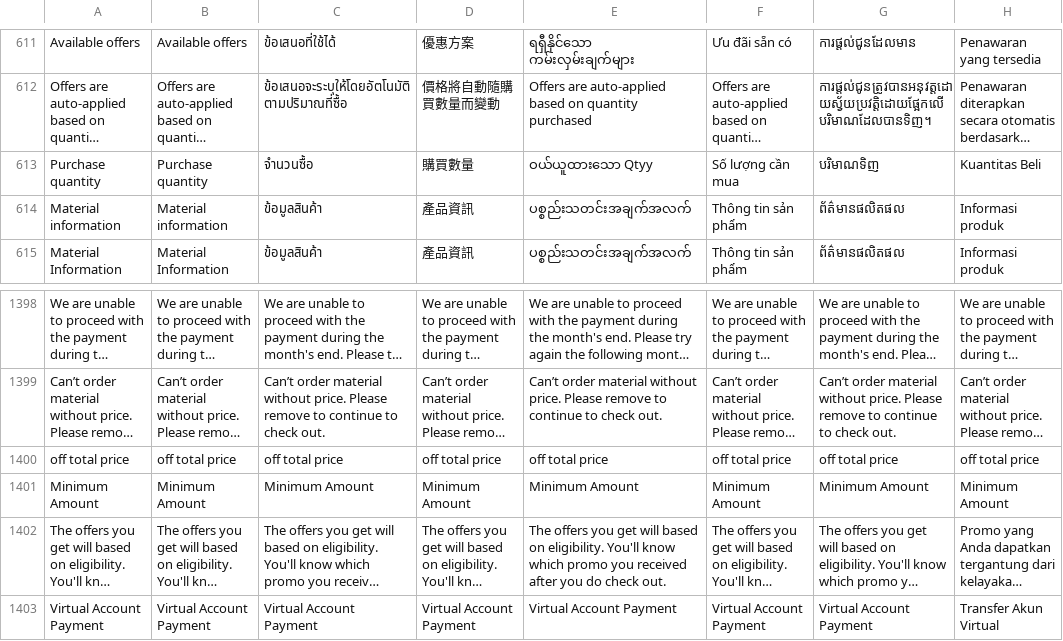
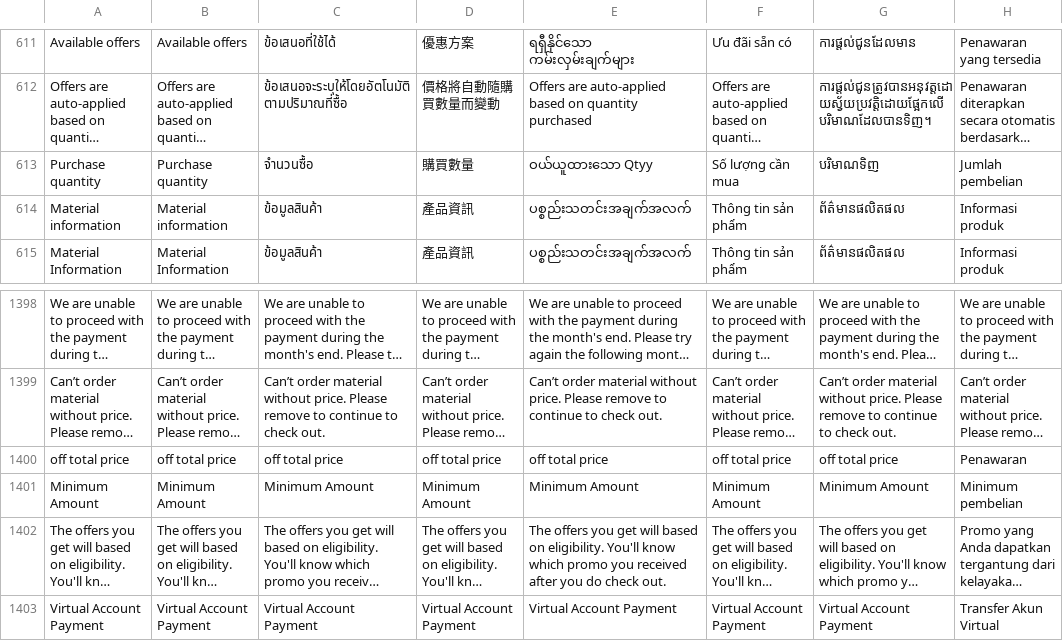
Before and after one commit to ramprasadbhagat/EZRX-, a CSV file: assets/langs/langs.csv, drawn as a sheet; only a part is shown, gaps mark what is left out; long unchanged cells end in …; the diff names each change by its address in the sheet, - before the commit and + after, or states it on an @@ line.

Commit message:
Merged PR 89563: Language Enhancement/EZRX-15631-mobile-v-3-id-product-offer-translation-is-incorrect
### Jira ticket url
- https://zuelligpharma.atlassian.net/browse/EZRX-15631

### TDD PR url
-

### Root cause
- There have some missing translations

### Solution
- Added the missing translation and fix a string ordering for ID market

### Test account
- environment: UAT
- username: rootadmin/Pa55word@1234
- salesOrg: 1900
- customer:
- shipto: 0000116223/0000100164
- material/setup: 0000100164: Product: GXVTN2/ 0000116223: Product: TNACNE

### Output screenshot
-![Screenshot 2023-12-15 at 10.10.11 AM.png](https://dev.azure.com/zuelligpharmadevops/3368559d-402f-4ca8-a029-737bca870679/_apis/git/repositories/d10de74c-8ac2-4e8e-af4b-a023b6c9dee2/pullRequests/89563/attachments/Screenshot%202023-12-15%20at%2010.10.11%E2%80%AFAM.png) ![Screenshot 2023-12-15 at 10.09.02 AM.png](https://dev.azure.com/zuelligpharmadevops/3368559d-402f-4ca8-a029-737bca870679/_apis/git/repositories/d10de74c-8ac2-4e8e-af4b-a023b6c9dee2/pullRequests/89563/attachments/Screenshot%202023-12-15%20at%2010.09.02%E2%80%AFAM.png)

EZRX-15631-mobile-v-3-id-product-offer-translation-is-incorrect

EZRX-15631-mobile-v-3-id-product-offer-translation-is-incorrect

```diff
--- a/assets/langs/langs.csv
+++ b/assets/langs/langs.csv
-H613: Kuantitas Beli
+H613: Jumlah pembelian
-H1400: off total price
+H1400: Penawaran
-H1401: Minimum Amount
+H1401: Minimum pembelian
```
Also changed, not shown: 1 other file.
